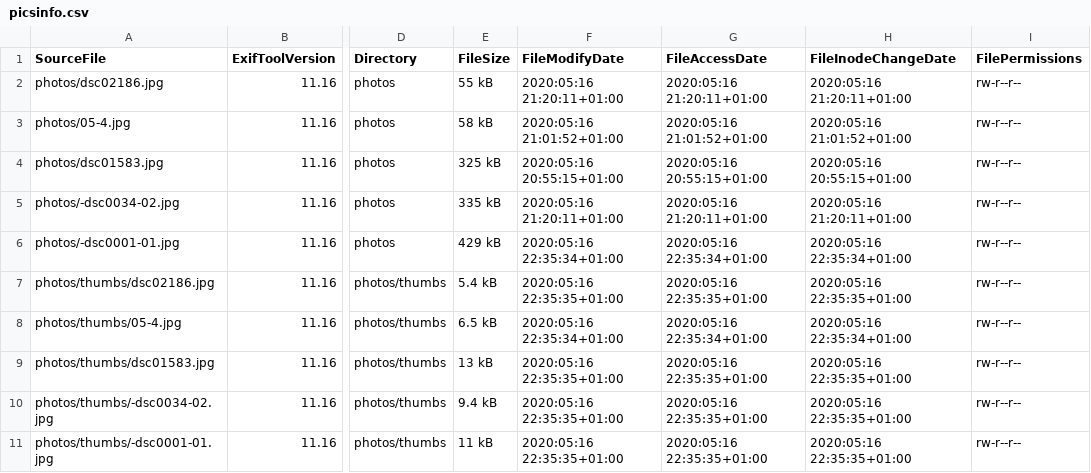
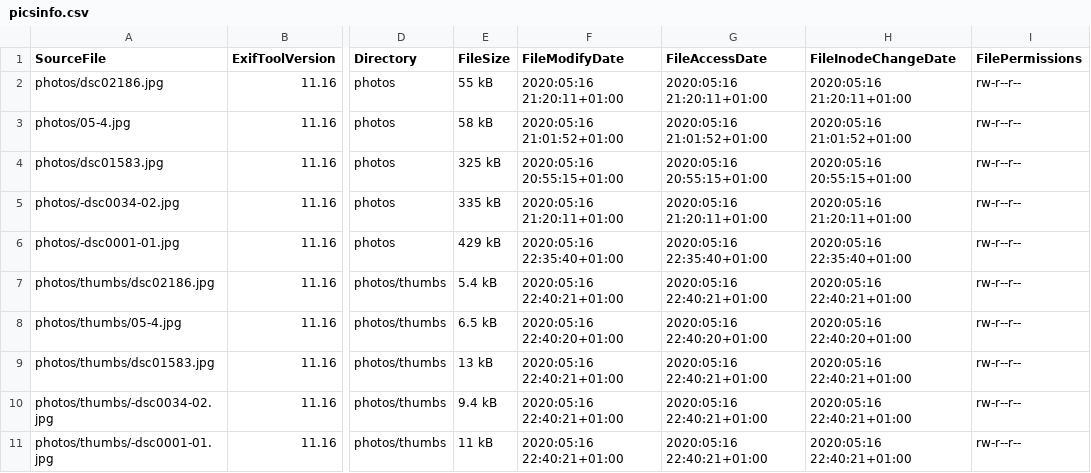
Before and after one commit to Sakrecoer/set.hallstrom, a CSV file: _data/picsinfo.csv, drawn as a sheet; only a part is shown, gaps mark what is left out; the diff names each change by its address in the sheet, - before the commit and + after, or states it on an @@ line.

Commit message:
building thumbnails

```diff
--- a/_data/picsinfo.csv
+++ b/_data/picsinfo.csv
-F6 (FileModifyDate): 2020:05:16 22:35:34+01:00
+F6 (FileModifyDate): 2020:05:16 22:35:40+01:00
-G6 (FileAccessDate): 2020:05:16 22:35:34+01:00
+G6 (FileAccessDate): 2020:05:16 22:35:40+01:00
-H6 (FileInodeChangeDate): 2020:05:16 22:35:34+01:00
+H6 (FileInodeChangeDate): 2020:05:16 22:35:40+01:00
-F7 (FileModifyDate): 2020:05:16 22:35:35+01:00
+F7 (FileModifyDate): 2020:05:16 22:40:21+01:00
-G7 (FileAccessDate): 2020:05:16 22:35:35+01:00
+G7 (FileAccessDate): 2020:05:16 22:40:21+01:00
-H7 (FileInodeChangeDate): 2020:05:16 22:35:35+01:00
+H7 (FileInodeChangeDate): 2020:05:16 22:40:21+01:00
-F8 (FileModifyDate): 2020:05:16 22:35:34+01:00
+F8 (FileModifyDate): 2020:05:16 22:40:20+01:00
-G8 (FileAccessDate): 2020:05:16 22:35:34+01:00
+G8 (FileAccessDate): 2020:05:16 22:40:20+01:00
-H8 (FileInodeChangeDate): 2020:05:16 22:35:34+01:00
+H8 (FileInodeChangeDate): 2020:05:16 22:40:20+01:00
-F9:F11 (FileModifyDate): 2020:05:16 22:35:35+01:00
+F9:F11 (FileModifyDate): 2020:05:16 22:40:21+01:00
-G9:G11 (FileAccessDate): 2020:05:16 22:35:35+01:00
+G9:G11 (FileAccessDate): 2020:05:16 22:40:21+01:00
-H9:H11 (FileInodeChangeDate): 2020:05:16 22:35:35+01:00
+H9:H11 (FileInodeChangeDate): 2020:05:16 22:40:21+01:00
```
